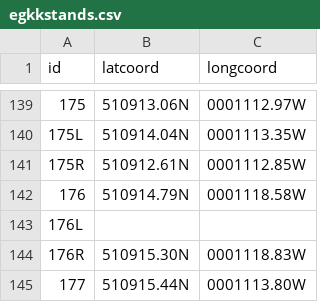
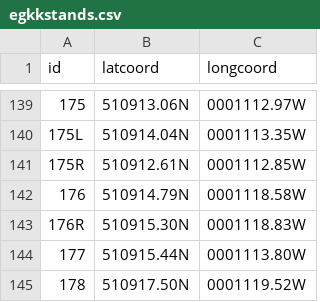
Before and after one commit to atoff/vatsim-stand-status, a CSV file: examples/standData/egkkstands.csv, drawn as a sheet; only a part is shown, gaps mark what is left out; the shorter side is filled out with more unchanged rows; the diff names each change by its address in the sheet, - before the commit and + after, or states it on an @@ line.

```diff
--- a/examples/standData/egkkstands.csv
+++ b/examples/standData/egkkstands.csv
-row 143: 176L
```
Also changed, not shown: 3 other files.
